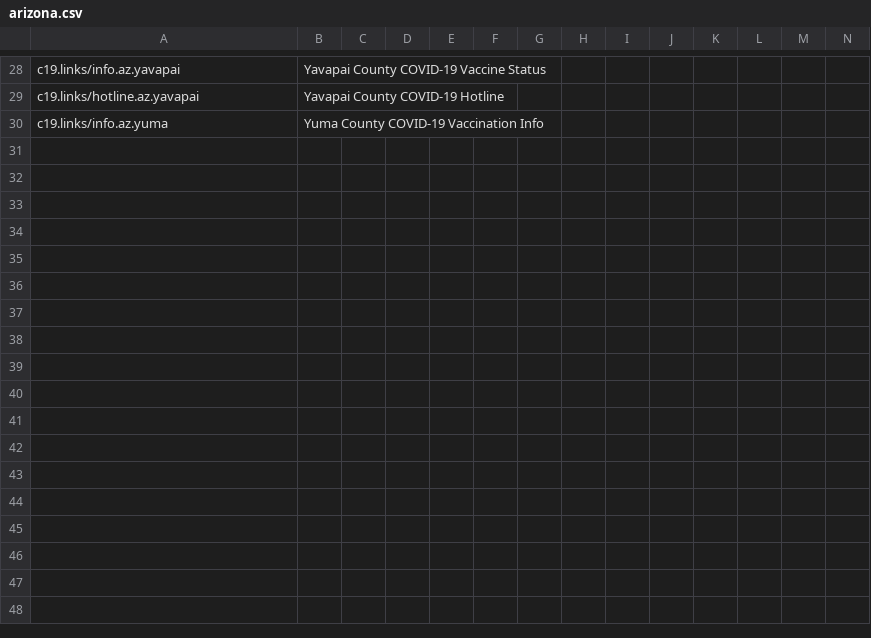
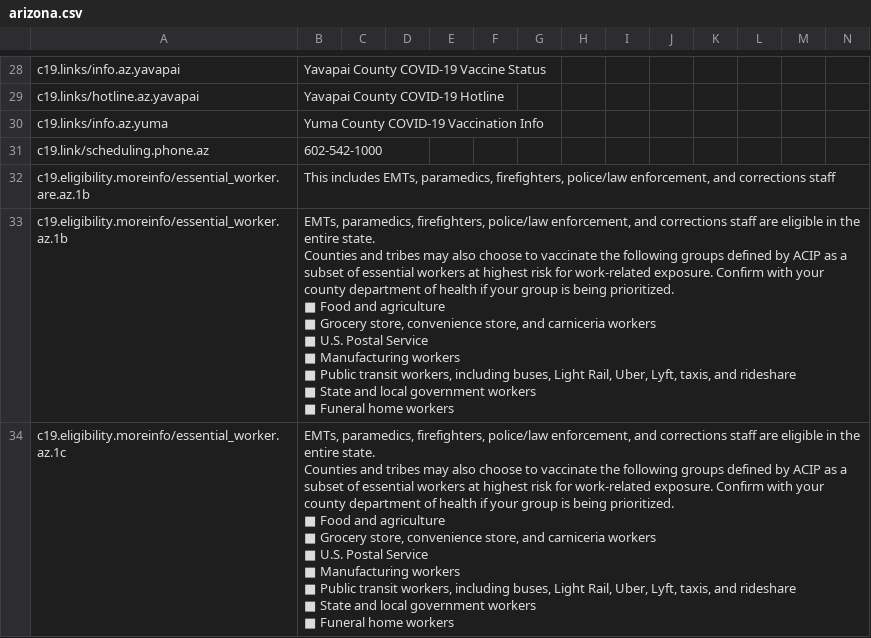
Before and after one commit to microsoft/covid-vaccine-bot, a CSV file: packages/plans/data/policies/arizona/arizona.csv, drawn as a sheet; only a part is shown, gaps mark what is left out; rows hold the shown columns only; ↵ is a line break in a cell; the diff names each change by its address in the sheet, - before the commit and + after, or states it on an @@ line.

Commit message:
auto file update

```diff
--- a/packages/plans/data/policies/arizona/arizona.csv
+++ b/packages/plans/data/policies/arizona/arizona.csv
+row 31: c19.link/scheduling.phone.az | 602-542-1000
+row 32: c19.eligibility.moreinfo/essential_worker.are.az.1b | This includes EMTs, paramedics, firefighters, police/law enforcement, and corrections staff
+row 33: c19.eligibility.moreinfo/essential_worker.az.1b | EMTs, paramedics, firefighters, police/law enforcement, and corrections staff are eligible in the entire state. ↵ Counties and tribes may also choose to vaccinate the following groups defined by ACIP as a subset of essential workers at highest risk for work-related exposure. Confirm with your county department of health if your group is being prioritized. ↵ ■ Food and agriculture ↵ ■ Grocery store, convenience store, and carniceria workers ↵ ■ U.S. Postal Service ↵ ■ Manufacturing workers ↵ ■ Public transit workers, including buses, Light Rail, Uber, Lyft, taxis, and rideshare ↵ ■ State and local government workers ↵ ■ Funeral home workers
+row 34: c19.eligibility.moreinfo/essential_worker.az.1c | EMTs, paramedics, firefighters, police/law enforcement, and corrections staff are eligible in the entire state. ↵ Counties and tribes may also choose to vaccinate the following groups defined by ACIP as a subset of essential workers at highest risk for work-related exposure. Confirm with your county department of health if your group is being prioritized. ↵ ■ Food and agriculture ↵ ■ Grocery store, convenience store, and carniceria workers ↵ ■ U.S. Postal Service ↵ ■ Manufacturing workers ↵ ■ Public transit workers, including buses, Light Rail, Uber, Lyft, taxis, and rideshare ↵ ■ State and local government workers ↵ ■ Funeral home workers
```
